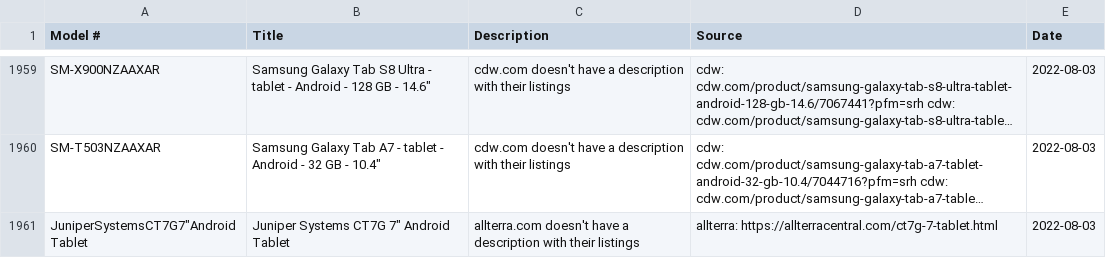
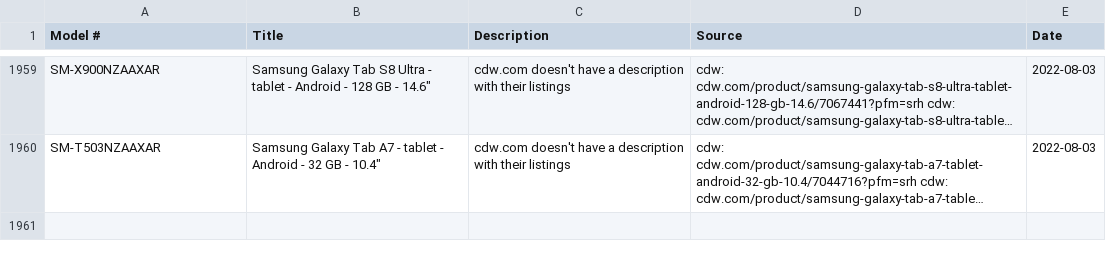
Before and after one commit to kadenatjuniper/tabletWebScraping, a CSV file: Data/deviceInfo.csv, drawn as a sheet; only a part is shown, gaps mark what is left out; long unchanged cells end in …; the diff names each change by its address in the sheet, - before the commit and + after, or states it on an @@ line.

Commit message:
removed duplicate line

```diff
--- a/Data/deviceInfo.csv
+++ b/Data/deviceInfo.csv
-row 1961: JuniperSystemsCT7G7"AndroidTablet | Juniper Systems CT7G 7" Android Tablet | allterra.com doesn't have a description with their listings | allterra: https://allterracentral.com/ct7g-7-tablet.html | 2022-08-03
```
